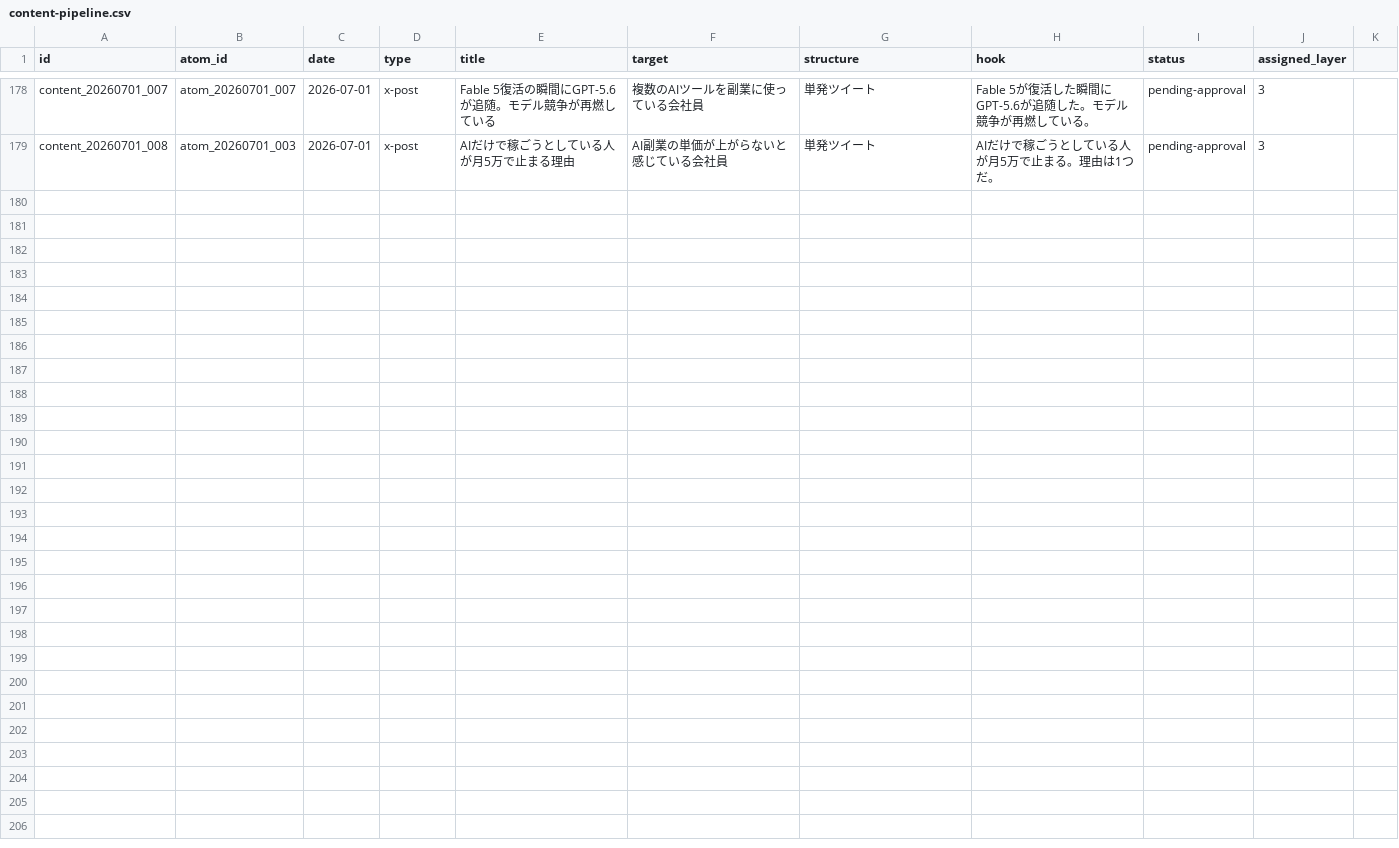
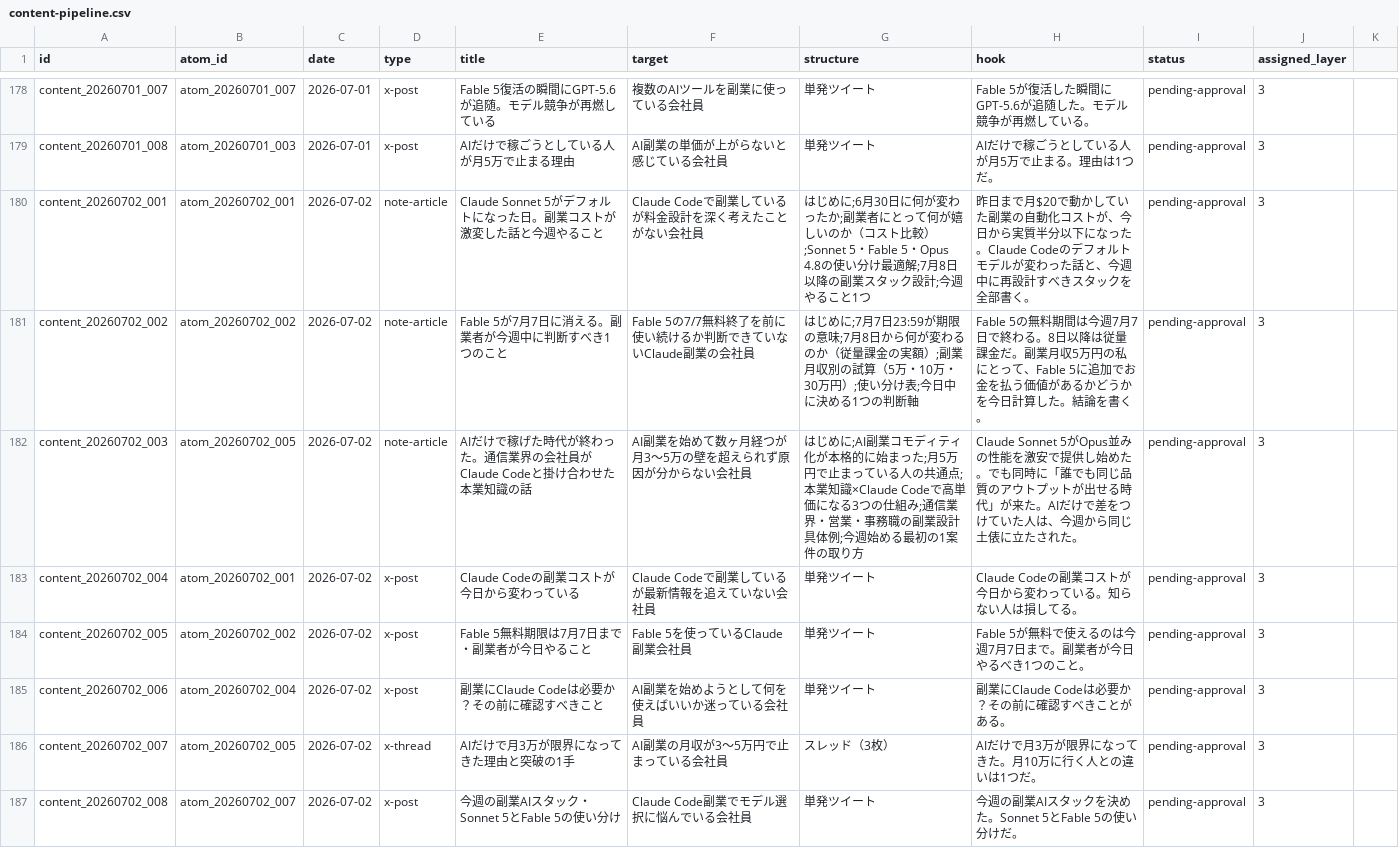
Before and after one commit to arfiria/content-loop, a CSV file: data/content-pipeline.csv, drawn as a sheet; only a part is shown, gaps mark what is left out; the diff names each change by its address in the sheet, - before the commit and + after, or states it on an @@ line.

```diff
--- a/data/content-pipeline.csv
+++ b/data/content-pipeline.csv
+row 180: content_20260702_001 | atom_20260702_001 | 2026-07-02 | note-article | Claude Sonnet 5がデフォルトになった日。副業コストが激変した話と今週やること | Claude Codeで副業しているが料金設計を深く考えたことがない会社員 | はじめに;6月30日に何が変わったか;副業者にとって何が嬉しいのか（コスト比較）;Sonnet 5・Fable 5・Opus 4.8の使い分け最適解;7月8日以降の副業スタック設計;今週やること1つ | 昨日まで月$20で動かしていた副業の自動化コストが、今日から実質半分以下になった。Claude Codeのデフォルトモデルが変わった話と、今週中に再設計すべきスタックを全部書く。 | pending-approval | 3
+row 181: content_20260702_002 | atom_20260702_002 | 2026-07-02 | note-article | Fable 5が7月7日に消える。副業者が今週中に判断すべき1つのこと | Fable 5の7/7無料終了を前に使い続けるか判断できていないClaude副業の会社員 | はじめに;7月7日23:59が期限の意味;7月8日から何が変わるのか（従量課金の実額）;副業月収別の試算（5万・10万・30万円）;使い分け表;今日中に決める1つの判断軸 | Fable 5の無料期間は今週7月7日で終わる。8日以降は従量課金だ。副業月収5万円の私にとって、Fable 5に追加でお金を払う価値があるかどうかを今日計算した。結論を書く。 | pending-approval | 3
+row 182: content_20260702_003 | atom_20260702_005 | 2026-07-02 | note-article | AIだけで稼げた時代が終わった。通信業界の会社員がClaude Codeと掛け合わせた本業知識の話 | AI副業を始めて数ヶ月経つが月3〜5万の壁を超えられず原因が分からない会社員 | はじめに;AI副業コモディティ化が本格的に始まった;月5万円で止まっている人の共通点;本業知識×Claude Codeで高単価になる3つの仕組み;通信業界・営業・事務職の副業設計具体例;今週始める最初の1案件の取り方 | Claude Sonnet 5がOpus並みの性能を激安で提供し始めた。でも同時に「誰でも同じ品質のアウトプットが出せる時代」が来た。AIだけで差をつけていた人は、今週から同じ土俵に立たされた。 | pending-approval | 3
+row 183: content_20260702_004 | atom_20260702_001 | 2026-07-02 | x-post | Claude Codeの副業コストが今日から変わっている | Claude Codeで副業しているが最新情報を追えていない会社員 | 単発ツイート | Claude Codeの副業コストが今日から変わっている。知らない人は損してる。 | pending-approval | 3
+row 184: content_20260702_005 | atom_20260702_002 | 2026-07-02 | x-post | Fable 5無料期限は7月7日まで・副業者が今日やること | Fable 5を使っているClaude副業会社員 | 単発ツイート | Fable 5が無料で使えるのは今週7月7日まで。副業者が今日やるべき1つのこと。 | pending-approval | 3
+row 185: content_20260702_006 | atom_20260702_004 | 2026-07-02 | x-post | 副業にClaude Codeは必要か？その前に確認すべきこと | AI副業を始めようとして何を使えばいいか迷っている会社員 | 単発ツイート | 副業にClaude Codeは必要か？その前に確認すべきことがある。 | pending-approval | 3
+row 186: content_20260702_007 | atom_20260702_005 | 2026-07-02 | x-thread | AIだけで月3万が限界になってきた理由と突破の1手 | AI副業の月収が3〜5万円で止まっている会社員 | スレッド（3枚） | AIだけで月3万が限界になってきた。月10万に行く人との違いは1つだ。 | pending-approval | 3
+row 187: content_20260702_008 | atom_20260702_007 | 2026-07-02 | x-post | 今週の副業AIスタック・Sonnet 5とFable 5の使い分け | Claude Code副業でモデル選択に悩んでいる会社員 | 単発ツイート | 今週の副業AIスタックを決めた。Sonnet 5とFable 5の使い分けだ。 | pending-approval | 3
```
Also changed, not shown: data/content-atoms.csv, 1 other file.
